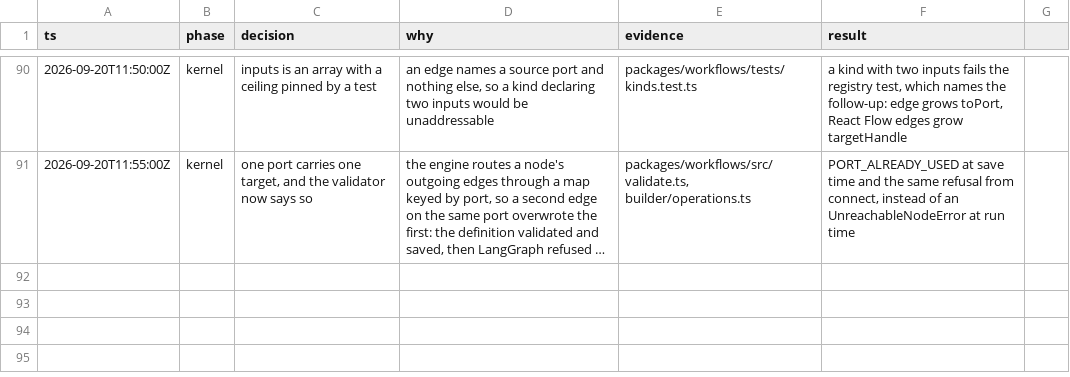
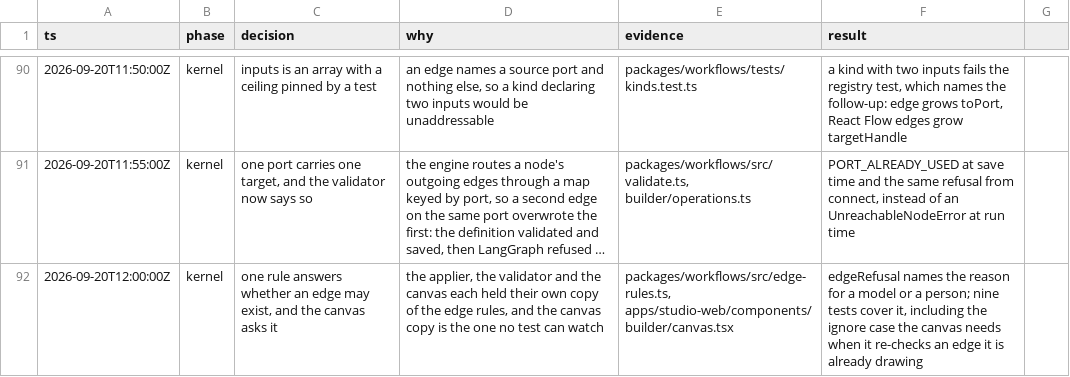
Before and after one commit to chandra447/wfm-automation-studio, a TSV file: decisions.tsv, drawn as a sheet; only a part is shown, gaps mark what is left out; long unchanged cells end in …; the diff names each change by its address in the sheet, - before the commit and + after, or states it on an @@ line.

Commit message:
Ask the DSL whether an edge may exist, rather than asking three times
The applier, the validator and the canvas each answered the same question in
their own words, and the canvas copy is the one no test here can watch: a drag
is a pointer interaction, and the headless browser cannot drive React Flow's
connection logic, so a guard that only exists in the component is a guard
nobody can check.

edgeRefusal now holds the rule and gives the reason, which the applier turns
into a refusal a model reads and the canvas turns into a boolean. The canvas
also learns the rule it was missing: a port carries one target, so the second
drag onto a wired port no longer draws an edge that the validator would then
reject.

```diff
--- a/decisions.tsv
+++ b/decisions.tsv
+row 92: 2026-09-20T12:00:00Z | kernel | one rule answers whether an edge may exist, and the canvas asks it | the applier, the validator and the canvas each held their own copy of the edge rules, and the canvas copy is the one no test can watch | packages/workflows/src/edge-rules.ts, apps/studio-web/components/builder/canvas.tsx | edgeRefusal names the reason for a model or a person; nine tests cover it, including the ignore case the canvas needs when it re-checks an edge it is already drawing
```
Also changed, not shown: 5 other files.
